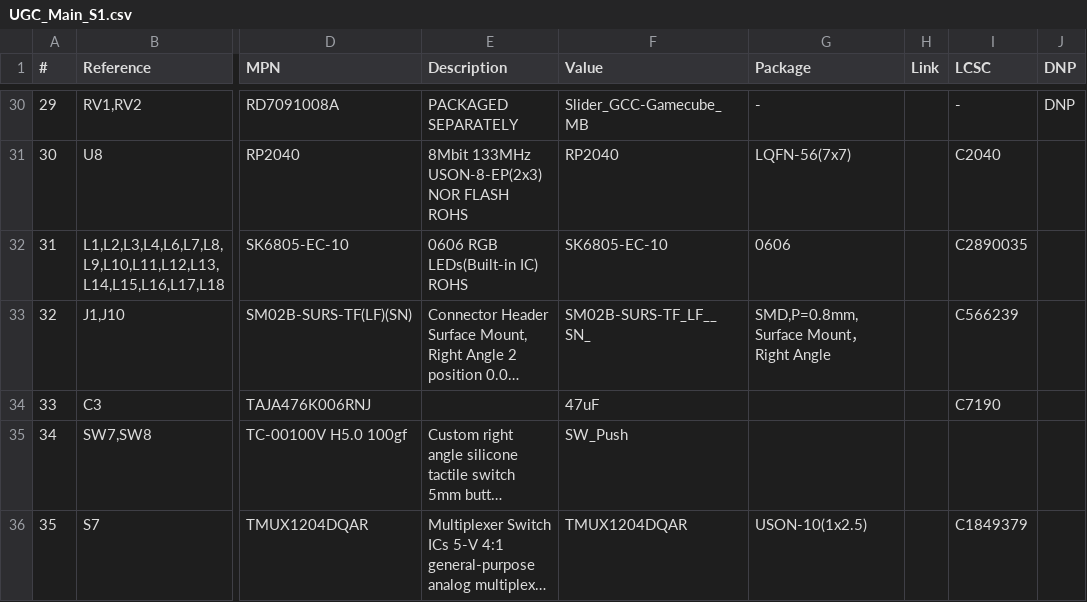
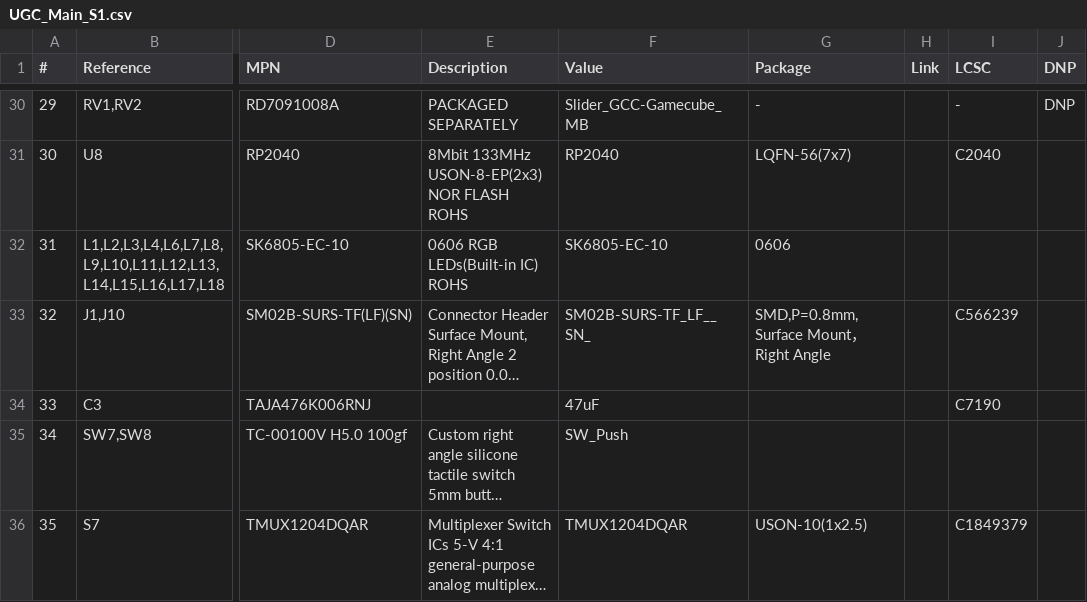
Before and after one commit to HandHeldLegend/GC-Ultimate, a CSV file: HW/Production/Main_S1/UGC_Main_S1.csv, drawn as a sheet; only a part is shown, gaps mark what is left out; long unchanged cells end in …; the diff names each change by its address in the sheet, - before the commit and + after, or states it on an @@ line.

```diff
--- a/HW/Production/Main_S1/UGC_Main_S1.csv
+++ b/HW/Production/Main_S1/UGC_Main_S1.csv
-I32 (LCSC): C2890035
+I32 (LCSC): (empty)
```
Also changed, not shown: HW/Production/Main_R5/UGC_Main_R5.csv, 29 other files.
